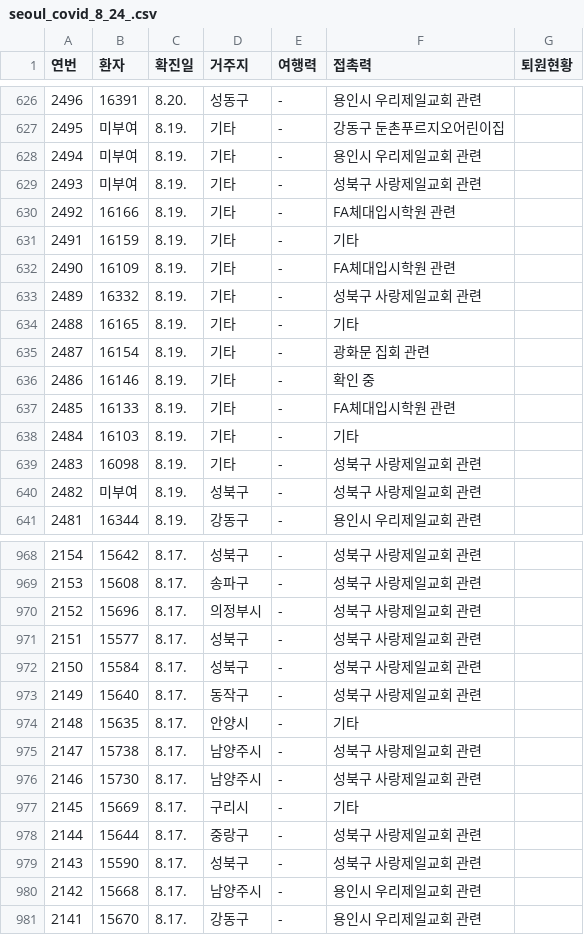
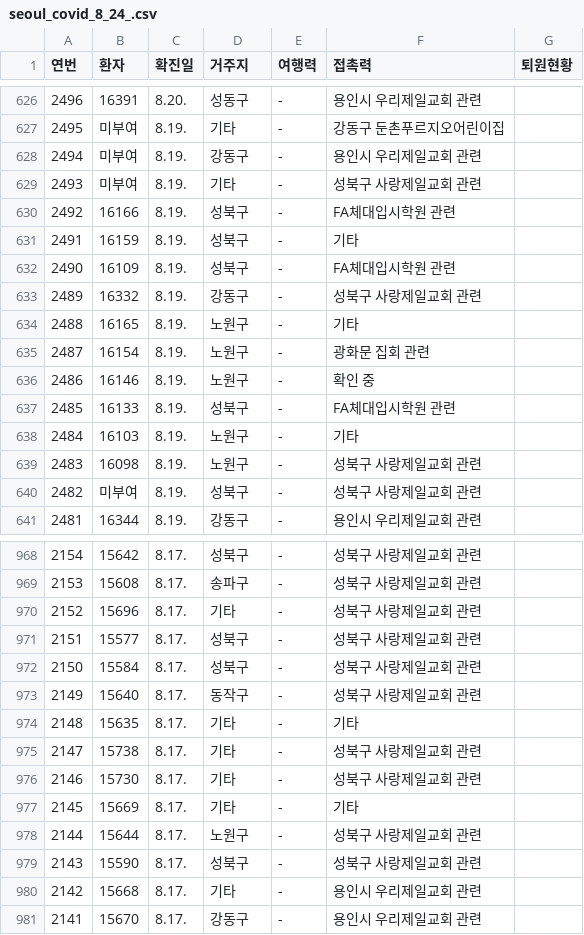
Before and after one commit to snoop2head/covid19_unknown_spread, a CSV file: dataset/seoul_covid_8_24_.csv, drawn as a sheet; only a part is shown, gaps mark what is left out; the diff covers the shown part only.

```diff
--- a/dataset/seoul_covid_8_24_.csv
+++ b/dataset/seoul_covid_8_24_.csv
@@ -627,14 +627,14 @@
 2495,미부여,8.19.,기타,-,강동구 둔촌푸르지오어린이집,
-2494,미부여,8.19.,기타,-,용인시 우리제일교회 관련,
+2494,미부여,8.19.,강동구,-,용인시 우리제일교회 관련,
 2493,미부여,8.19.,기타,-,성북구 사랑제일교회 관련,
-2492,16166,8.19.,기타,-,FA체대입시학원 관련,
-2491,16159,8.19.,기타,-,기타,
-2490,16109,8.19.,기타,-,FA체대입시학원 관련,
-2489,16332,8.19.,기타,-,성북구 사랑제일교회 관련,
-2488,16165,8.19.,기타,-,기타,
-2487,16154,8.19.,기타,-,광화문 집회 관련,
-2486,16146,8.19.,기타,-,확인 중,
-2485,16133,8.19.,기타,-,FA체대입시학원 관련,
-2484,16103,8.19.,기타,-,기타,
-2483,16098,8.19.,기타,-,성북구 사랑제일교회 관련,
+2492,16166,8.19.,성북구,-,FA체대입시학원 관련,
+2491,16159,8.19.,성북구,-,기타,
+2490,16109,8.19.,성북구,-,FA체대입시학원 관련,
+2489,16332,8.19.,강동구,-,성북구 사랑제일교회 관련,
+2488,16165,8.19.,노원구,-,기타,
+2487,16154,8.19.,노원구,-,광화문 집회 관련,
+2486,16146,8.19.,노원구,-,확인 중,
+2485,16133,8.19.,성북구,-,FA체대입시학원 관련,
+2484,16103,8.19.,노원구,-,기타,
+2483,16098,8.19.,노원구,-,성북구 사랑제일교회 관련,
 2482,미부여,8.19.,성북구,-,성북구 사랑제일교회 관련,
@@ -969,3 +969,3 @@
 2153,15608,8.17.,송파구,-,성북구 사랑제일교회 관련,
-2152,15696,8.17.,의정부시,-,성북구 사랑제일교회 관련,
+2152,15696,8.17.,기타,-,성북구 사랑제일교회 관련,
 2151,15577,8.17.,성북구,-,성북구 사랑제일교회 관련,
@@ -973,9 +973,9 @@
 2149,15640,8.17.,동작구,-,성북구 사랑제일교회 관련,
-2148,15635,8.17.,안양시,-,기타,
-2147,15738,8.17.,남양주시,-,성북구 사랑제일교회 관련,
-2146,15730,8.17.,남양주시,-,성북구 사랑제일교회 관련,
-2145,15669,8.17.,구리시,-,기타,
-2144,15644,8.17.,중랑구,-,성북구 사랑제일교회 관련,
+2148,15635,8.17.,기타,-,기타,
+2147,15738,8.17.,기타,-,성북구 사랑제일교회 관련,
+2146,15730,8.17.,기타,-,성북구 사랑제일교회 관련,
+2145,15669,8.17.,기타,-,기타,
+2144,15644,8.17.,노원구,-,성북구 사랑제일교회 관련,
 2143,15590,8.17.,성북구,-,성북구 사랑제일교회 관련,
-2142,15668,8.17.,남양주시,-,용인시 우리제일교회 관련,
+2142,15668,8.17.,기타,-,용인시 우리제일교회 관련,
 2141,15670,8.17.,강동구,-,용인시 우리제일교회 관련,
```
Also changed, not shown: 133 edited cells elsewhere in this file, 2 other files.
